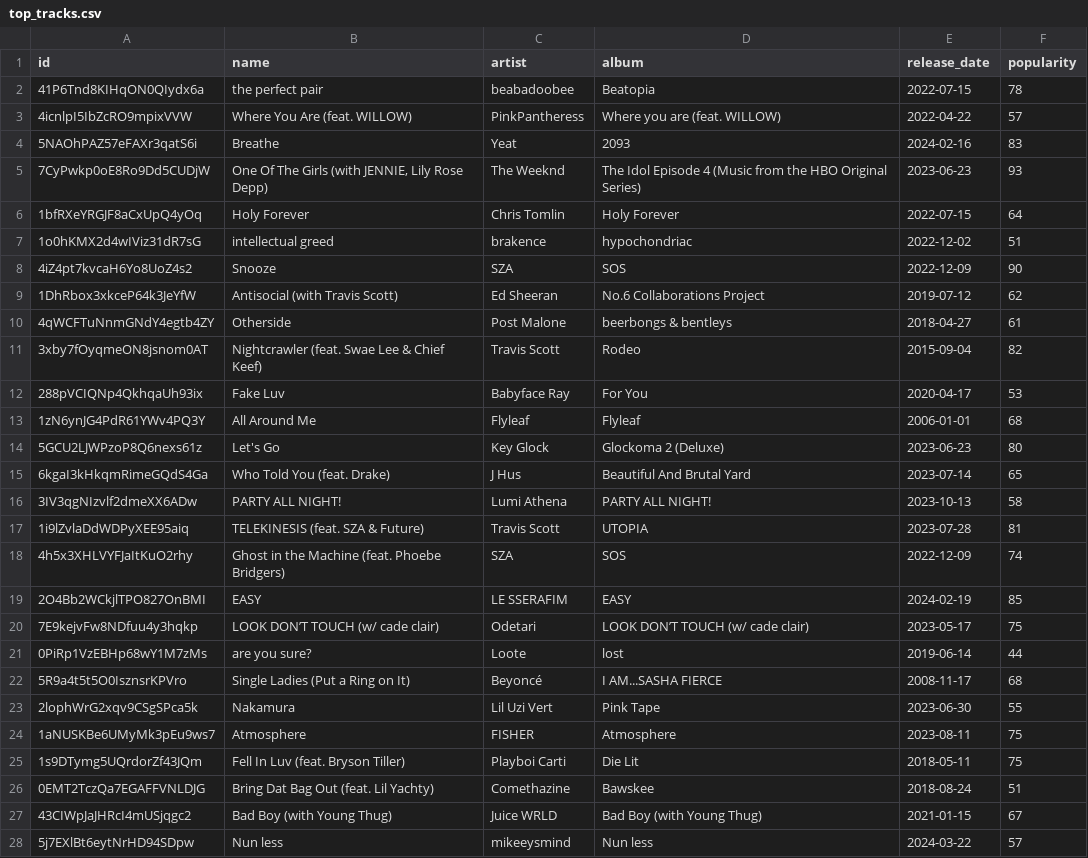
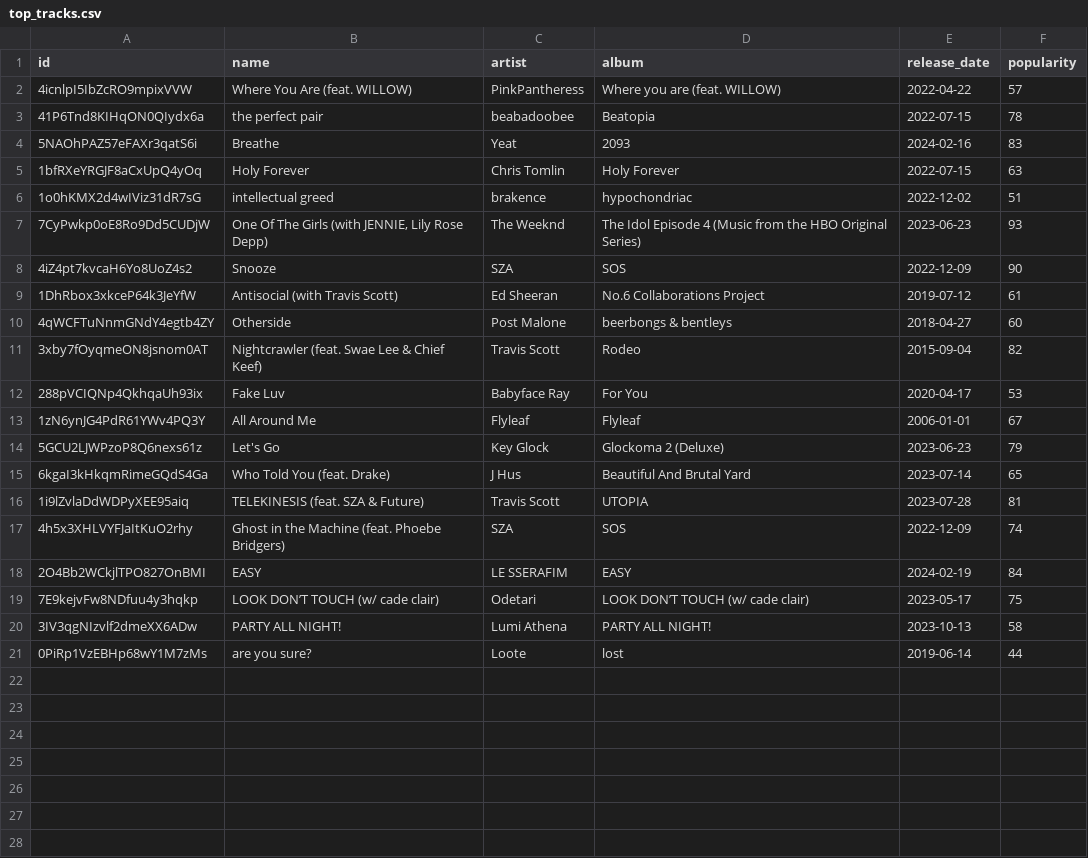
Before and after one commit to ttauth/spotify-music-analytics, a CSV file: top_tracks.csv, drawn as a sheet; only a part is shown; the diff covers the shown part only.

```diff
--- a/top_tracks.csv
+++ b/top_tracks.csv
@@ -1,28 +1,21 @@
 id,name,artist,album,release_date,popularity
+4icnlpI5IbZcRO9mpixVVW,Where You Are (feat. WILLOW),PinkPantheress,Where you are (feat. WILLOW),2022-04-22,57
 41P6Tnd8KIHqON0QIydx6a,the perfect pair,beabadoobee,Beatopia,2022-07-15,78
-4icnlpI5IbZcRO9mpixVVW,Where You Are (feat. WILLOW),PinkPantheress,Where you are (feat. WILLOW),2022-04-22,57
 5NAOhPAZ57eFAXr3qatS6i,Breathe,Yeat,2093,2024-02-16,83
+1bfRXeYRGJF8aCxUpQ4yOq,Holy Forever,Chris Tomlin,Holy Forever,2022-07-15,63
+1o0hKMX2d4wIViz31dR7sG,intellectual greed,brakence,hypochondriac,2022-12-02,51
 7CyPwkp0oE8Ro9Dd5CUDjW,"One Of The Girls (with JENNIE, Lily Rose Depp)",The Weeknd,The Idol Episode 4 (Music from the HBO Original Series),2023-06-23,93
-1bfRXeYRGJF8aCxUpQ4yOq,Holy Forever,Chris Tomlin,Holy Forever,2022-07-15,64
-1o0hKMX2d4wIViz31dR7sG,intellectual greed,brakence,hypochondriac,2022-12-02,51
 4iZ4pt7kvcaH6Yo8UoZ4s2,Snooze,SZA,SOS,2022-12-09,90
-1DhRbox3xkceP64k3JeYfW,Antisocial (with Travis Scott),Ed Sheeran,No.6 Collaborations Project,2019-07-12,62
-4qWCFTuNnmGNdY4egtb4ZY,Otherside,Post Malone,beerbongs & bentleys,2018-04-27,61
+1DhRbox3xkceP64k3JeYfW,Antisocial (with Travis Scott),Ed Sheeran,No.6 Collaborations Project,2019-07-12,61
+4qWCFTuNnmGNdY4egtb4ZY,Otherside,Post Malone,beerbongs & bentleys,2018-04-27,60
 3xby7fOyqmeON8jsnom0AT,Nightcrawler (feat. Swae Lee & Chief Keef),Travis Scott,Rodeo,2015-09-04,82
 288pVCIQNp4QkhqaUh93ix,Fake Luv,Babyface Ray,For You,2020-04-17,53
-1zN6ynJG4PdR61YWv4PQ3Y,All Around Me,Flyleaf,Flyleaf,2006-01-01,68
-5GCU2LJWPzoP8Q6nexs61z,Let's Go,Key Glock,Glockoma 2 (Deluxe),2023-06-23,80
+1zN6ynJG4PdR61YWv4PQ3Y,All Around Me,Flyleaf,Flyleaf,2006-01-01,67
+5GCU2LJWPzoP8Q6nexs61z,Let's Go,Key Glock,Glockoma 2 (Deluxe),2023-06-23,79
 6kgaI3kHkqmRimeGQdS4Ga,Who Told You (feat. Drake),J Hus,Beautiful And Brutal Yard,2023-07-14,65
-3IV3qgNIzvlf2dmeXX6ADw,PARTY ALL NIGHT!,Lumi Athena,PARTY ALL NIGHT!,2023-10-13,58
 1i9lZvlaDdWDPyXEE95aiq,TELEKINESIS (feat. SZA & Future),Travis Scott,UTOPIA,2023-07-28,81
 4h5x3XHLVYFJaItKuO2rhy,Ghost in the Machine (feat. Phoebe Bridgers),SZA,SOS,2022-12-09,74
-2O4Bb2WCkjlTPO827OnBMI,EASY,LE SSERAFIM,EASY,2024-02-19,85
+2O4Bb2WCkjlTPO827OnBMI,EASY,LE SSERAFIM,EASY,2024-02-19,84
 7E9kejvFw8NDfuu4y3hqkp,LOOK DON’T TOUCH (w/ cade clair),Odetari,LOOK DON’T TOUCH (w/ cade clair),2023-05-17,75
+3IV3qgNIzvlf2dmeXX6ADw,PARTY ALL NIGHT!,Lumi Athena,PARTY ALL NIGHT!,2023-10-13,58
 0PiRp1VzEBHp68wY1M7zMs,are you sure?,Loote,lost,2019-06-14,44
-5R9a4t5t5O0IsznsrKPVro,Single Ladies (Put a Ring on It),Beyoncé,I AM...SASHA FIERCE,2008-11-17,68
-2lophWrG2xqv9CSgSPca5k,Nakamura,Lil Uzi Vert,Pink Tape,2023-06-30,55
-1aNUSKBe6UMyMk3pEu9ws7,Atmosphere,FISHER,Atmosphere,2023-08-11,75
-1s9DTymg5UQrdorZf43JQm,Fell In Luv (feat. Bryson Tiller),Playboi Carti,Die Lit,2018-05-11,75
-0EMT2TczQa7EGAFFVNLDJG,Bring Dat Bag Out (feat. Lil Yachty),Comethazine,Bawskee,2018-08-24,51
-43CIWpJaJHRcI4mUSjqgc2,Bad Boy (with Young Thug),Juice WRLD,Bad Boy (with Young Thug),2021-01-15,67
-5j7EXlBt6eytNrHD94SDpw,Nun less,mikeeysmind,Nun less,2024-03-22,57
```
Also changed, not shown: 23 removed rows elsewhere in this file, listening_history.csv, top_genres.csv, 4 other files.
